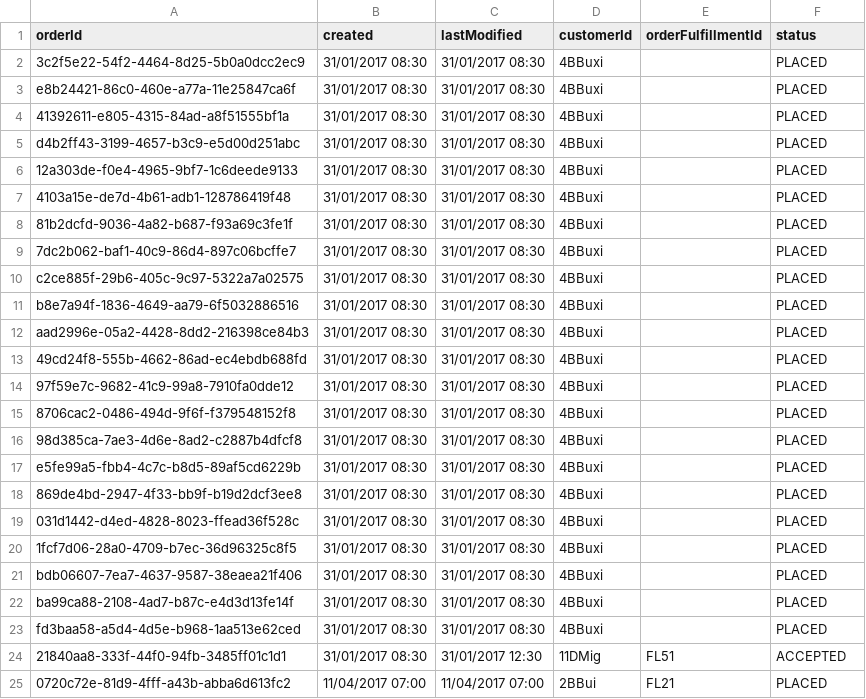
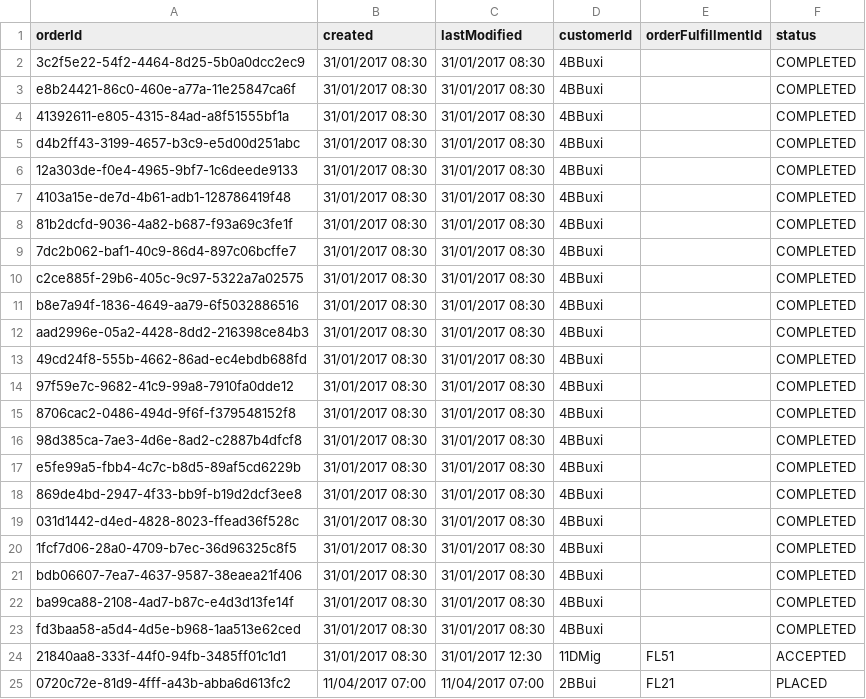
Before and after one commit to GmeduoyeClaymore/viewserver, a CSV file: viewserver-shotgun/src/main/resources/data/order.csv, drawn as a sheet; only a part is shown.

Commit message:
My Orders screen Some tidying up of layout

```diff
--- a/viewserver-shotgun/src/main/resources/data/order.csv
+++ b/viewserver-shotgun/src/main/resources/data/order.csv
@@ -1,24 +1,24 @@
 orderId,created,lastModified,customerId,orderFulfillmentId,status
-3c2f5e22-54f2-4464-8d25-5b0a0dcc2ec9,31/01/2017 08:30,31/01/2017 08:30,4BBuxi,,PLACED
-e8b24421-86c0-460e-a77a-11e25847ca6f,31/01/2017 08:30,31/01/2017 08:30,4BBuxi,,PLACED
-41392611-e805-4315-84ad-a8f51555bf1a,31/01/2017 08:30,31/01/2017 08:30,4BBuxi,,PLACED
-d4b2ff43-3199-4657-b3c9-e5d00d251abc,31/01/2017 08:30,31/01/2017 08:30,4BBuxi,,PLACED
-12a303de-f0e4-4965-9bf7-1c6deede9133,31/01/2017 08:30,31/01/2017 08:30,4BBuxi,,PLACED
-4103a15e-de7d-4b61-adb1-128786419f48,31/01/2017 08:30,31/01/2017 08:30,4BBuxi,,PLACED
-81b2dcfd-9036-4a82-b687-f93a69c3fe1f,31/01/2017 08:30,31/01/2017 08:30,4BBuxi,,PLACED
-7dc2b062-baf1-40c9-86d4-897c06bcffe7,31/01/2017 08:30,31/01/2017 08:30,4BBuxi,,PLACED
-c2ce885f-29b6-405c-9c97-5322a7a02575,31/01/2017 08:30,31/01/2017 08:30,4BBuxi,,PLACED
-b8e7a94f-1836-4649-aa79-6f5032886516,31/01/2017 08:30,31/01/2017 08:30,4BBuxi,,PLACED
-aad2996e-05a2-4428-8dd2-216398ce84b3,31/01/2017 08:30,31/01/2017 08:30,4BBuxi,,PLACED
-49cd24f8-555b-4662-86ad-ec4ebdb688fd,31/01/2017 08:30,31/01/2017 08:30,4BBuxi,,PLACED
-97f59e7c-9682-41c9-99a8-7910fa0dde12,31/01/2017 08:30,31/01/2017 08:30,4BBuxi,,PLACED
-8706cac2-0486-494d-9f6f-f379548152f8,31/01/2017 08:30,31/01/2017 08:30,4BBuxi,,PLACED
-98d385ca-7ae3-4d6e-8ad2-c2887b4dfcf8,31/01/2017 08:30,31/01/2017 08:30,4BBuxi,,PLACED
-e5fe99a5-fbb4-4c7c-b8d5-89af5cd6229b,31/01/2017 08:30,31/01/2017 08:30,4BBuxi,,PLACED
-869de4bd-2947-4f33-bb9f-b19d2dcf3ee8,31/01/2017 08:30,31/01/2017 08:30,4BBuxi,,PLACED
-031d1442-d4ed-4828-8023-ffead36f528c,31/01/2017 08:30,31/01/2017 08:30,4BBuxi,,PLACED
-1fcf7d06-28a0-4709-b7ec-36d96325c8f5,31/01/2017 08:30,31/01/2017 08:30,4BBuxi,,PLACED
-bdb06607-7ea7-4637-9587-38eaea21f406,31/01/2017 08:30,31/01/2017 08:30,4BBuxi,,PLACED
-ba99ca88-2108-4ad7-b87c-e4d3d13fe14f,31/01/2017 08:30,31/01/2017 08:30,4BBuxi,,PLACED
-fd3baa58-a5d4-4d5e-b968-1aa513e62ced,31/01/2017 08:30,31/01/2017 08:30,4BBuxi,,PLACED
+3c2f5e22-54f2-4464-8d25-5b0a0dcc2ec9,31/01/2017 08:30,31/01/2017 08:30,4BBuxi,,COMPLETED
+e8b24421-86c0-460e-a77a-11e25847ca6f,31/01/2017 08:30,31/01/2017 08:30,4BBuxi,,COMPLETED
+41392611-e805-4315-84ad-a8f51555bf1a,31/01/2017 08:30,31/01/2017 08:30,4BBuxi,,COMPLETED
+d4b2ff43-3199-4657-b3c9-e5d00d251abc,31/01/2017 08:30,31/01/2017 08:30,4BBuxi,,COMPLETED
+12a303de-f0e4-4965-9bf7-1c6deede9133,31/01/2017 08:30,31/01/2017 08:30,4BBuxi,,COMPLETED
+4103a15e-de7d-4b61-adb1-128786419f48,31/01/2017 08:30,31/01/2017 08:30,4BBuxi,,COMPLETED
+81b2dcfd-9036-4a82-b687-f93a69c3fe1f,31/01/2017 08:30,31/01/2017 08:30,4BBuxi,,COMPLETED
+7dc2b062-baf1-40c9-86d4-897c06bcffe7,31/01/2017 08:30,31/01/2017 08:30,4BBuxi,,COMPLETED
+c2ce885f-29b6-405c-9c97-5322a7a02575,31/01/2017 08:30,31/01/2017 08:30,4BBuxi,,COMPLETED
+b8e7a94f-1836-4649-aa79-6f5032886516,31/01/2017 08:30,31/01/2017 08:30,4BBuxi,,COMPLETED
+aad2996e-05a2-4428-8dd2-216398ce84b3,31/01/2017 08:30,31/01/2017 08:30,4BBuxi,,COMPLETED
+49cd24f8-555b-4662-86ad-ec4ebdb688fd,31/01/2017 08:30,31/01/2017 08:30,4BBuxi,,COMPLETED
+97f59e7c-9682-41c9-99a8-7910fa0dde12,31/01/2017 08:30,31/01/2017 08:30,4BBuxi,,COMPLETED
+8706cac2-0486-494d-9f6f-f379548152f8,31/01/2017 08:30,31/01/2017 08:30,4BBuxi,,COMPLETED
+98d385ca-7ae3-4d6e-8ad2-c2887b4dfcf8,31/01/2017 08:30,31/01/2017 08:30,4BBuxi,,COMPLETED
+e5fe99a5-fbb4-4c7c-b8d5-89af5cd6229b,31/01/2017 08:30,31/01/2017 08:30,4BBuxi,,COMPLETED
+869de4bd-2947-4f33-bb9f-b19d2dcf3ee8,31/01/2017 08:30,31/01/2017 08:30,4BBuxi,,COMPLETED
+031d1442-d4ed-4828-8023-ffead36f528c,31/01/2017 08:30,31/01/2017 08:30,4BBuxi,,COMPLETED
+1fcf7d06-28a0-4709-b7ec-36d96325c8f5,31/01/2017 08:30,31/01/2017 08:30,4BBuxi,,COMPLETED
+bdb06607-7ea7-4637-9587-38eaea21f406,31/01/2017 08:30,31/01/2017 08:30,4BBuxi,,COMPLETED
+ba99ca88-2108-4ad7-b87c-e4d3d13fe14f,31/01/2017 08:30,31/01/2017 08:30,4BBuxi,,COMPLETED
+fd3baa58-a5d4-4d5e-b968-1aa513e62ced,31/01/2017 08:30,31/01/2017 08:30,4BBuxi,,COMPLETED
 21840aa8-333f-44f0-94fb-3485ff01c1d1,31/01/2017 08:30,31/01/2017 12:30,11DMig,FL51,ACCEPTED
```
Also changed, not shown: 18 other files.
